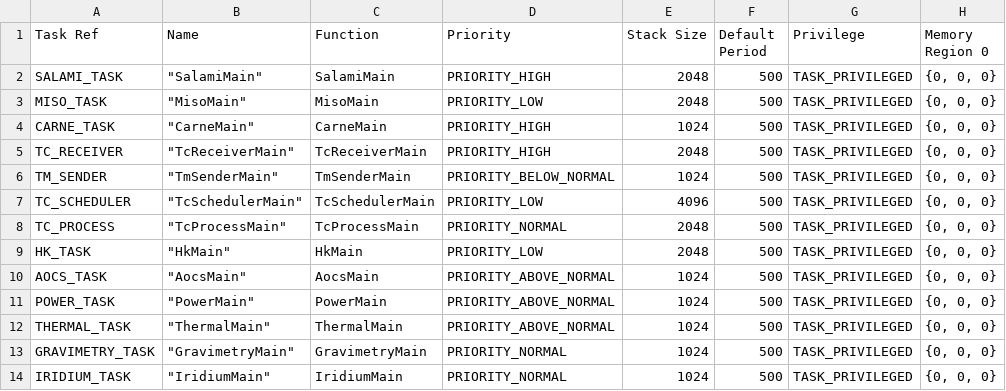
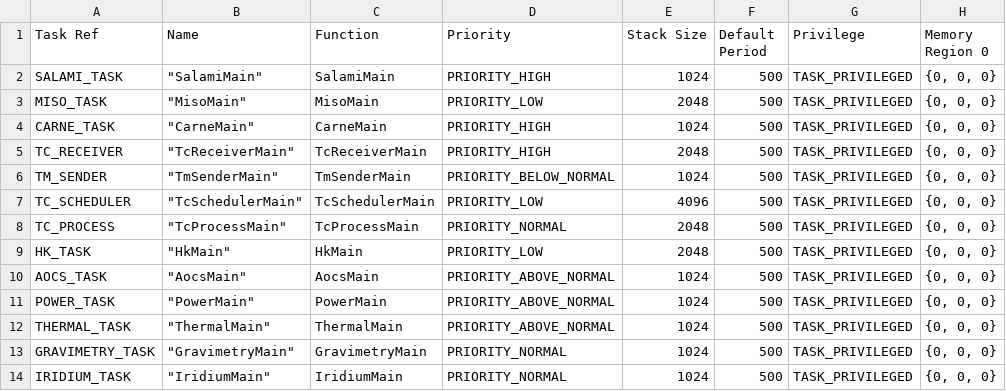
Before and after one commit to TOLOSAT/flight-software, a CSV file: application/conf/tasks_conf.csv, drawn as a sheet; only a part is shown; the diff names each change by its address in the sheet, - before the commit and + after, or states it on an @@ line.

```diff
--- a/application/conf/tasks_conf.csv
+++ b/application/conf/tasks_conf.csv
-E2 (Stack Size): 2048
+E2 (Stack Size): 1024
```
Also changed, not shown: 1 other file.
